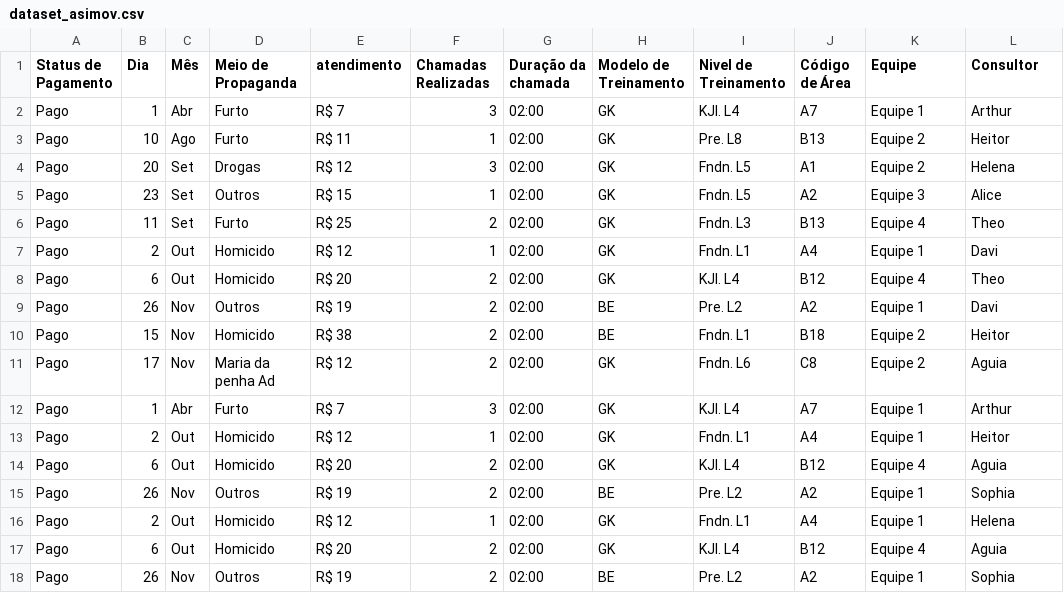
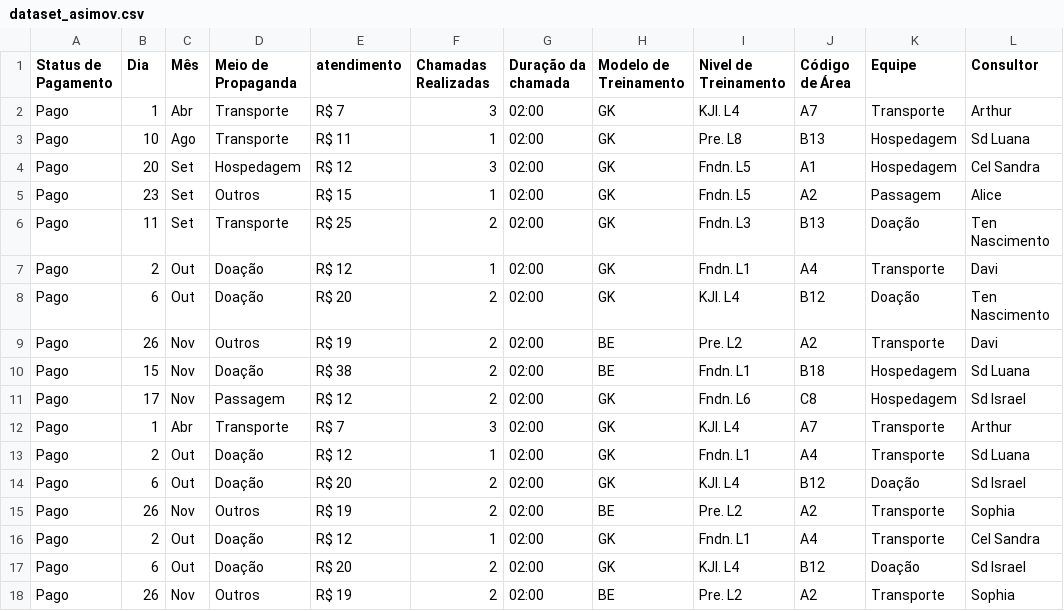
Before and after one commit to speedsis/dashboard-yallo, a CSV file: dataset_asimov.csv, drawn as a sheet; only a part is shown; the diff covers the shown part only.

```diff
--- a/dataset_asimov.csv
+++ b/dataset_asimov.csv
@@ -1,18 +1,18 @@
 Status de Pagamento,Dia,Mês,Meio de Propaganda,atendimento,Chamadas Realizadas,Duração da chamada,Modelo de Treinamento,Nivel de Treinamento,Código de Área,Equipe,Consultor
-Pago,1,Abr,Furto,R$ 7 ,3,02:00,GK,KJI. L4,A7,Equipe 1,Arthur
-Pago,10,Ago,Furto,R$ 11 ,1,02:00,GK,Pre. L8,B13,Equipe 2,Heitor
-Pago,20,Set,Drogas,R$ 12 ,3,02:00,GK,Fndn. L5,A1,Equipe 2,Helena
-Pago,23,Set,Outros,R$ 15 ,1,02:00,GK,Fndn. L5,A2,Equipe 3,Alice
-Pago,11,Set,Furto,R$ 25 ,2,02:00,GK,Fndn. L3,B13,Equipe 4,Theo
-Pago,2,Out,Homicido,R$ 12 ,1,02:00,GK,Fndn. L1,A4,Equipe 1,Davi
-Pago,6,Out,Homicido,R$ 20 ,2,02:00,GK,KJI. L4,B12,Equipe 4,Theo
-Pago,26,Nov,Outros,R$ 19 ,2,02:00,BE,Pre. L2,A2,Equipe 1,Davi
-Pago,15,Nov,Homicido,R$ 38 ,2,02:00,BE,Fndn. L1,B18,Equipe 2,Heitor
-Pago,17,Nov,Maria da penha Ad,R$ 12 ,2,02:00,GK,Fndn. L6,C8,Equipe 2,Aguia
-Pago,1,Abr,Furto,R$ 7 ,3,02:00,GK,KJI. L4,A7,Equipe 1,Arthur
-Pago,2,Out,Homicido,R$ 12 ,1,02:00,GK,Fndn. L1,A4,Equipe 1,Heitor
-Pago,6,Out,Homicido,R$ 20 ,2,02:00,GK,KJI. L4,B12,Equipe 4,Aguia
-Pago,26,Nov,Outros,R$ 19 ,2,02:00,BE,Pre. L2,A2,Equipe 1,Sophia
-Pago,2,Out,Homicido,R$ 12 ,1,02:00,GK,Fndn. L1,A4,Equipe 1,Helena
-Pago,6,Out,Homicido,R$ 20 ,2,02:00,GK,KJI. L4,B12,Equipe 4,Aguia
-Pago,26,Nov,Outros,R$ 19 ,2,02:00,BE,Pre. L2,A2,Equipe 1,Sophia
+Pago,1,Abr,Transporte,R$ 7 ,3,02:00,GK,KJI. L4,A7,Transporte ,Arthur
+Pago,10,Ago,Transporte,R$ 11 ,1,02:00,GK,Pre. L8,B13,Hospedagem,Sd Luana
+Pago,20,Set,Hospedagem,R$ 12 ,3,02:00,GK,Fndn. L5,A1,Hospedagem,Cel Sandra
+Pago,23,Set,Outros,R$ 15 ,1,02:00,GK,Fndn. L5,A2,Passagem,Alice
+Pago,11,Set,Transporte,R$ 25 ,2,02:00,GK,Fndn. L3,B13,Doação,Ten Nascimento
+Pago,2,Out,Doação,R$ 12 ,1,02:00,GK,Fndn. L1,A4,Transporte ,Davi
+Pago,6,Out,Doação,R$ 20 ,2,02:00,GK,KJI. L4,B12,Doação,Ten Nascimento
+Pago,26,Nov,Outros,R$ 19 ,2,02:00,BE,Pre. L2,A2,Transporte ,Davi
+Pago,15,Nov,Doação,R$ 38 ,2,02:00,BE,Fndn. L1,B18,Hospedagem,Sd Luana
+Pago,17,Nov,Passagem,R$ 12 ,2,02:00,GK,Fndn. L6,C8,Hospedagem,Sd Israel
+Pago,1,Abr,Transporte,R$ 7 ,3,02:00,GK,KJI. L4,A7,Transporte ,Arthur
+Pago,2,Out,Doação,R$ 12 ,1,02:00,GK,Fndn. L1,A4,Transporte ,Sd Luana
+Pago,6,Out,Doação,R$ 20 ,2,02:00,GK,KJI. L4,B12,Doação,Sd Israel
+Pago,26,Nov,Outros,R$ 19 ,2,02:00,BE,Pre. L2,A2,Transporte ,Sophia
+Pago,2,Out,Doação,R$ 12 ,1,02:00,GK,Fndn. L1,A4,Transporte ,Cel Sandra
+Pago,6,Out,Doação,R$ 20 ,2,02:00,GK,KJI. L4,B12,Doação,Sd Israel
+Pago,26,Nov,Outros,R$ 19 ,2,02:00,BE,Pre. L2,A2,Transporte ,Sophia
```
Also changed, not shown: 106 edited cells elsewhere in this file, 5 other files.
